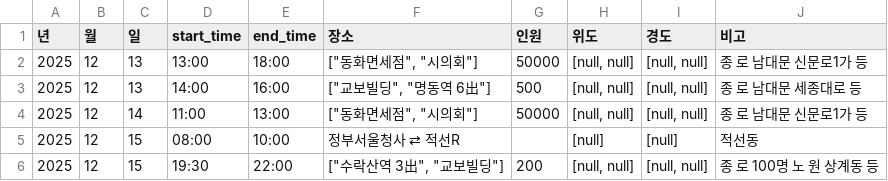
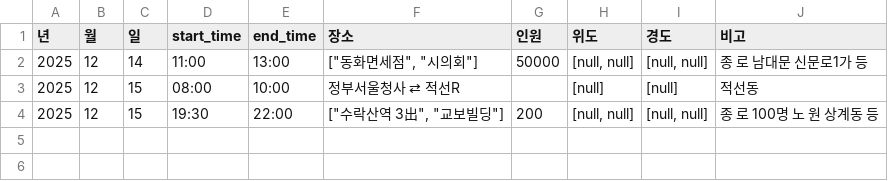
Before and after one commit to MinhaKim02/protest-crawling-database, a CSV file: data/집회정보_통합_종로.csv, drawn as a sheet; the diff names each change by its address in the sheet, - before the commit and + after, or states it on an @@ line.

```diff
--- a/data/집회정보_통합_종로.csv
+++ b/data/집회정보_통합_종로.csv
-row 2: 2025 | 12 | 13 | 13:00 | 18:00 | ["동화면세점", "시의회"] | 50000 | [null, null] | [null, null] | 종 로 남대문 신문로1가 등
-row 3: 2025 | 12 | 13 | 14:00 | 16:00 | ["교보빌딩", "명동역 6出"] | 500 | [null, null] | [null, null] | 종 로 남대문 세종대로 등
```
Also changed, not shown: data/집회정보_통합.csv.
